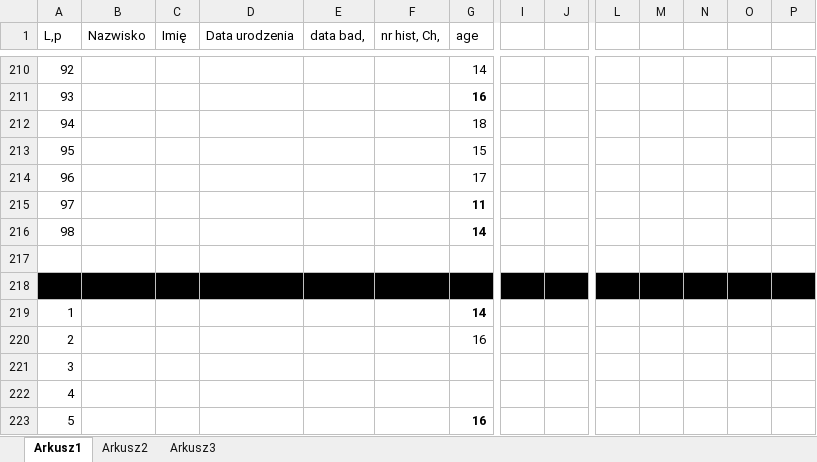
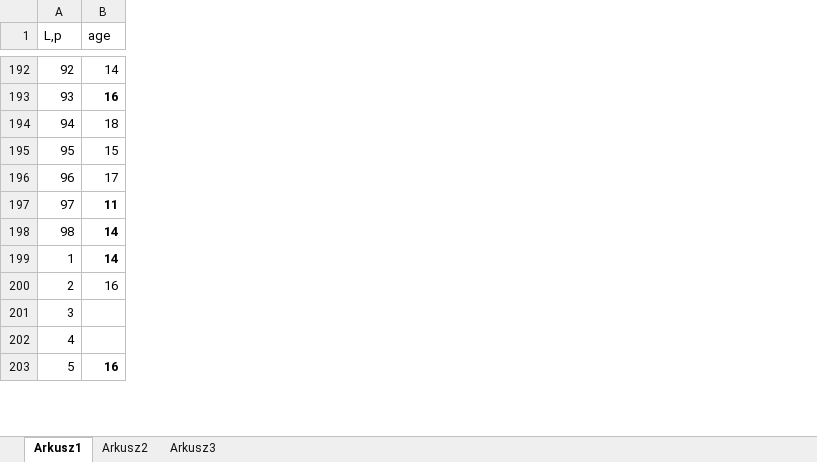
Before and after one commit to jakubpludowski/NAFLD-classifier, an Excel workbook: data/data.xlsx, sheet Arkusz1, drawn as a sheet; only a part is shown, gaps mark what is left out; values as stored, in another font and other column widths than the file's, no borders; rows hold the shown columns only; the diff covers the shown part only; the diff names each change by its address in the sheet, - before the commit and + after, or states it on an @@ line.

```diff
--- a/data/data.xlsx (sheet Arkusz1)
+++ b/data/data.xlsx (sheet Arkusz1)
-column B (Nazwisko), empty
-column C (Imię), empty
-column D (Data urodzenia), empty
-column E (data bad,), empty
-column F (nr hist, Ch,), empty
-column I, empty
-column J, empty
-column L, empty
-column M, empty
-column N, empty
-column O, empty
-column P, empty
-row 217: (empty)
-row 218: (empty)
```
Also changed, not shown: 18 removed rows and 1 edited cell elsewhere in this sheet, formulas that keep their value, charts or pictures.
